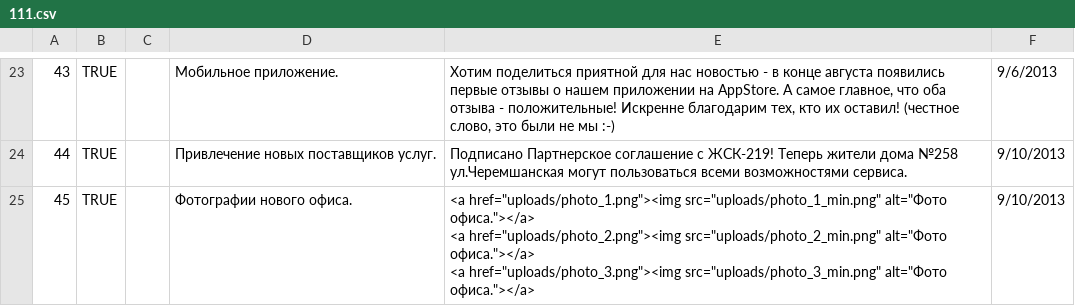
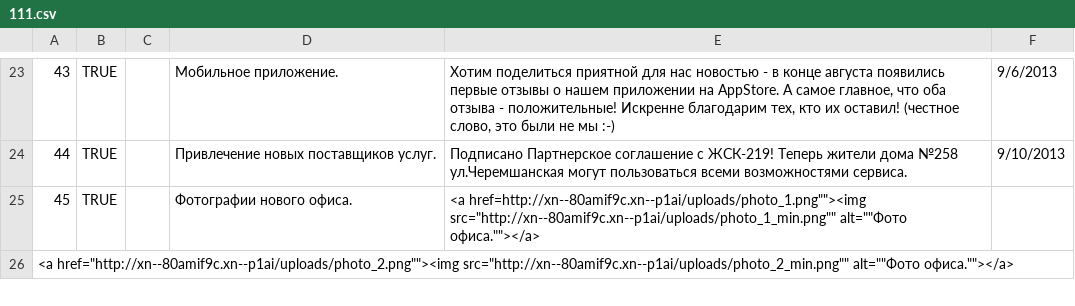
Before and after one commit to JITSystems/ijkh, a CSV file: public/files/111.csv, drawn as a sheet; only a part is shown, gaps mark what is left out; the diff covers the shown part only.

```diff
--- a/public/files/111.csv
+++ b/public/files/111.csv
@@ -25,4 +25,3 @@
 44,TRUE,,Привлечение новых поставщиков услуг.,Подписано Партнерское соглашение с ЖСК-219! Теперь жители дома №258 ул.Черемшанская могут пользоваться всеми возможностями сервиса.,9/10/2013
-45,TRUE,,Фотографии нового офиса.,"<a href=""uploads/photo_1.png""><img src=""uploads/photo_1_min.png"" alt=""Фото офиса.""></a>
-<a href=""uploads/photo_2.png""><img src=""uploads/photo_2_min.png"" alt=""Фото офиса.""></a>
-<a href=""uploads/photo_3.png""><img src=""uploads/photo_3_min.png"" alt=""Фото офиса.""></a>",9/10/2013
+45,TRUE,,Фотографии нового офиса.,"<a href="http://xn--80amif9c.xn--p1ai/uploads/photo_1.png""><img src="http://xn--80amif9c.xn--p1ai/uploads/photo_1_min.png"" alt=""Фото офиса.""></a>
+<a href="http://xn--80amif9c.xn--p1ai/uploads/photo_2.png""><img src="http://xn--80amif9c.xn--p1ai/uploads/photo_2_min.png"" alt=""Фото офиса.""></a>
```
Also changed, not shown: 1 added row and 2 edited cells elsewhere in this file, 22 other files.
